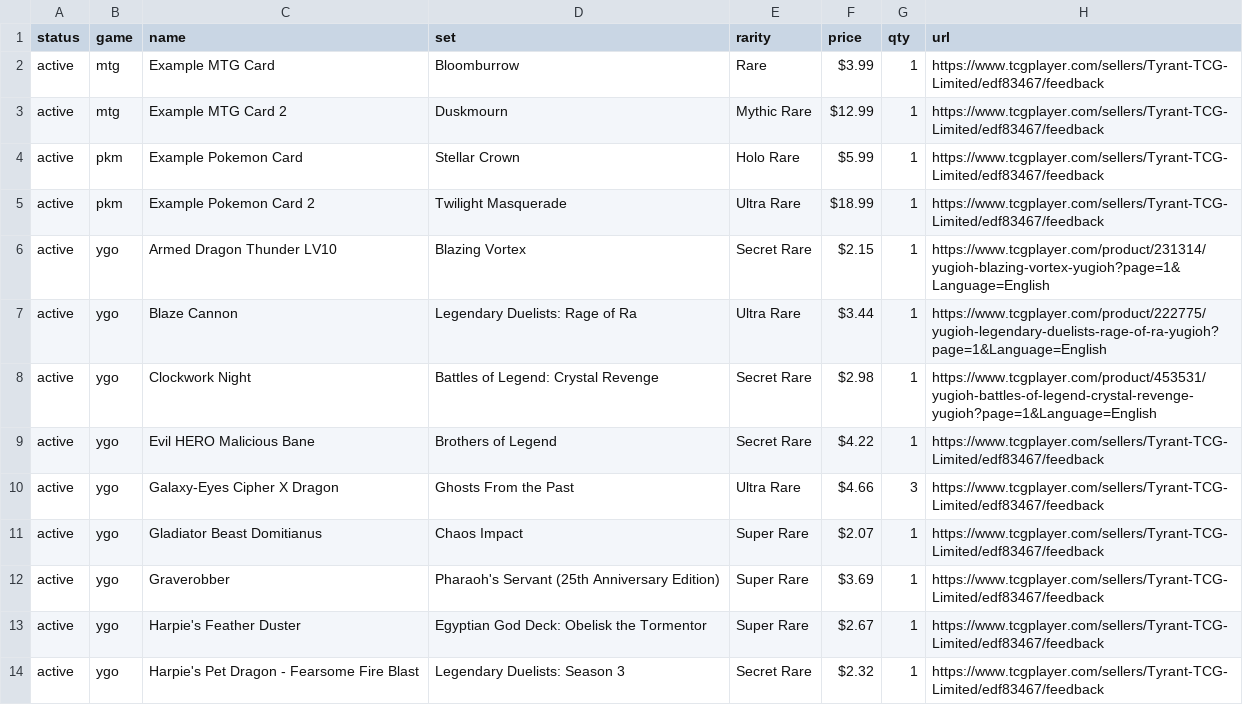
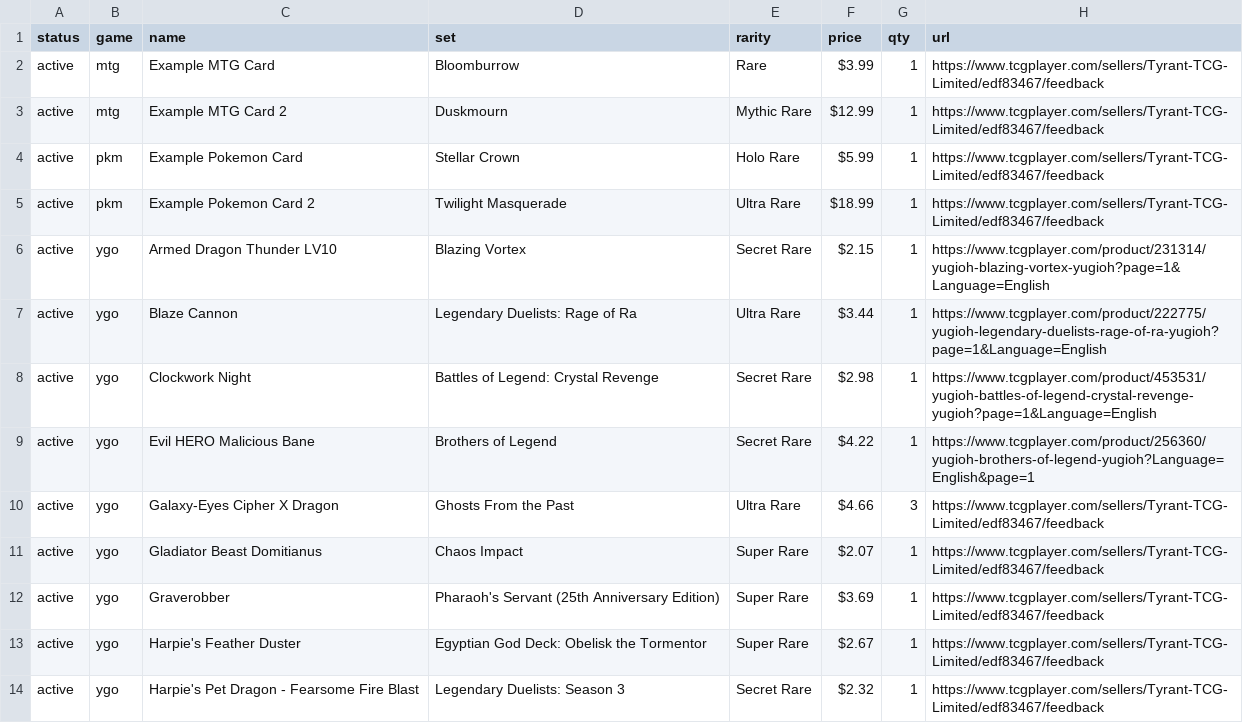
Before and after one commit to TTCGL/TyrantTCG, a CSV file: cards.csv, drawn as a sheet; only a part is shown.

Commit message:
Add direct TCGplayer link for Evil HERO Malicious Bane

```diff
--- a/cards.csv
+++ b/cards.csv
@@ -8,3 +8,3 @@ active,ygo,Blaze Cannon,Legendary Duelists: Rage of Ra,Ultra Rare,$3.44,1,https:
 active,ygo,Clockwork Night,Battles of Legend: Crystal Revenge,Secret Rare,$2.98,1,https://www.tcgplayer.com/product/453531/yugioh-battles-of-legend-crystal-revenge-yugioh?page=1&Language=English
-active,ygo,Evil HERO Malicious Bane,Brothers of Legend,Secret Rare,$4.22,1,https://www.tcgplayer.com/sellers/Tyrant-TCG-Limited/edf83467/feedback
+active,ygo,Evil HERO Malicious Bane,Brothers of Legend,Secret Rare,$4.22,1,https://www.tcgplayer.com/product/256360/yugioh-brothers-of-legend-yugioh?Language=English&page=1
 active,ygo,Galaxy-Eyes Cipher X Dragon,Ghosts From the Past,Ultra Rare,$4.66,3,https://www.tcgplayer.com/sellers/Tyrant-TCG-Limited/edf83467/feedback
```
